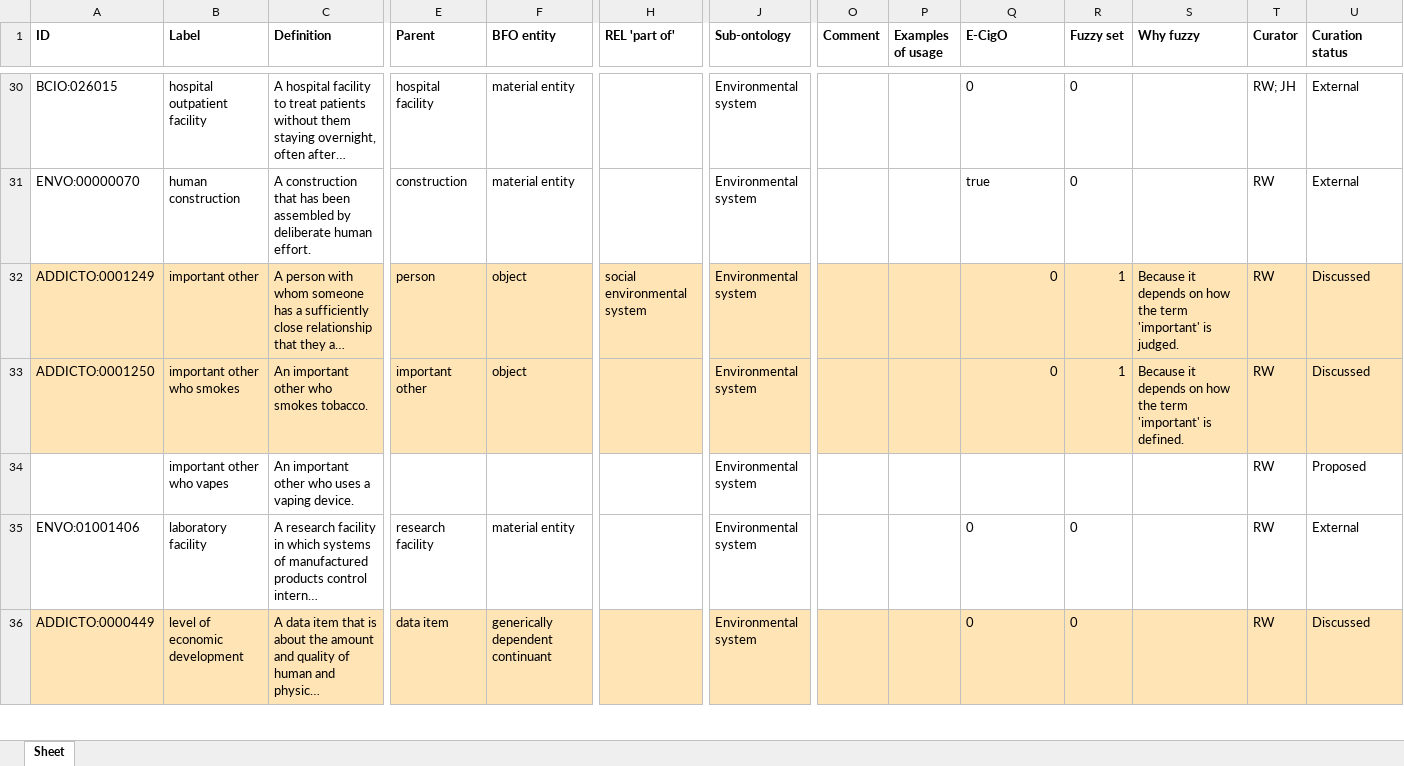
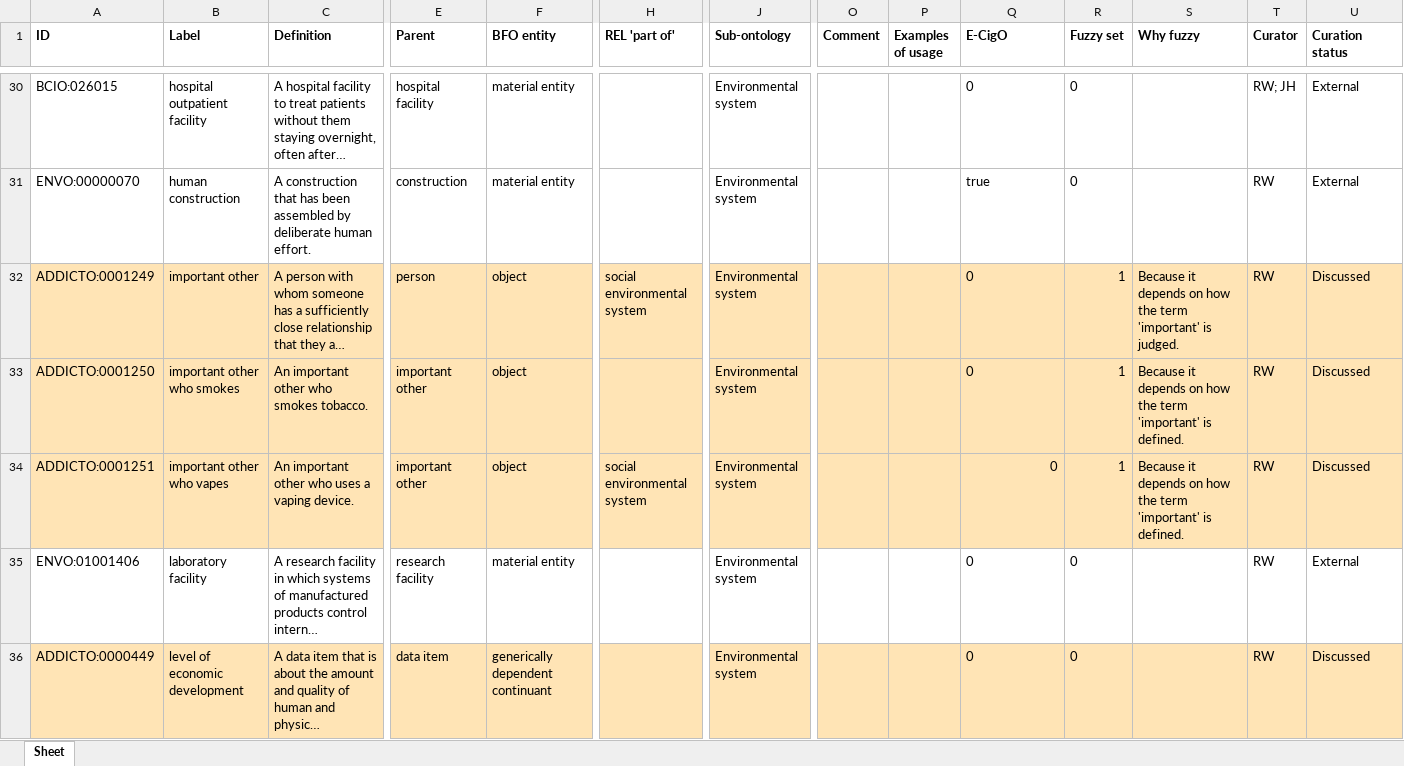
Before and after one commit to addicto-org/addiction-ontology, an Excel workbook: inputs/AddictO_Environmental_system_Defs.xlsx, sheet Sheet, drawn as a sheet; only a part is shown, gaps mark what is left out; long unchanged cells end in …; values as stored, in another font and other column widths than the file's, no borders; removed rows and columns are numbered as before the commit, all else as after; rows hold the shown columns only; the diff names each change by its address in the sheet, - before the commit and + after, or states it on an @@ line.

Commit message:
Updating AddictO_Environmental_system_Defs.xlsx

```diff
--- a/inputs/AddictO_Environmental_system_Defs.xlsx (sheet Sheet)
+++ b/inputs/AddictO_Environmental_system_Defs.xlsx (sheet Sheet)
-Q32:Q33 alignment: right
+Q32:Q33 alignment: left
-row 34:  | important other who vapes | An important other who uses a vaping device. |  |  |  | Environmental system |  |  |  |  |  | RW | Proposed
+row 34: ADDICTO:0001251 | important other who vapes | An important other who uses a vaping device. | important other | object | social environmental system | Environmental system |  |  | 0 | 1 | Because it depends on how the term 'important' is defined. | RW | Discussed
```
